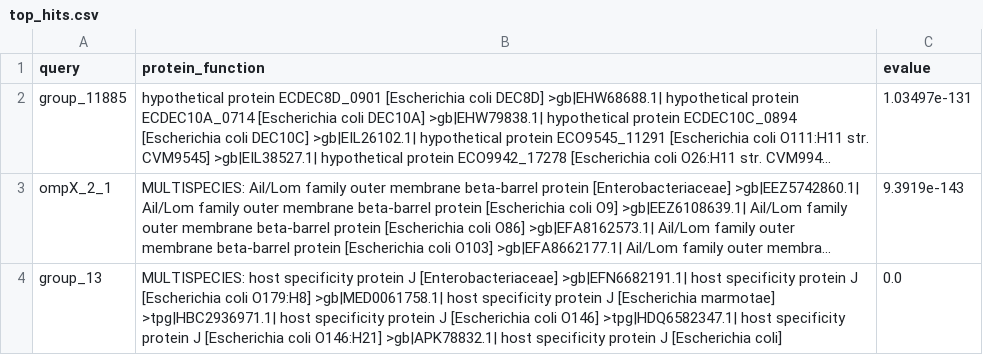
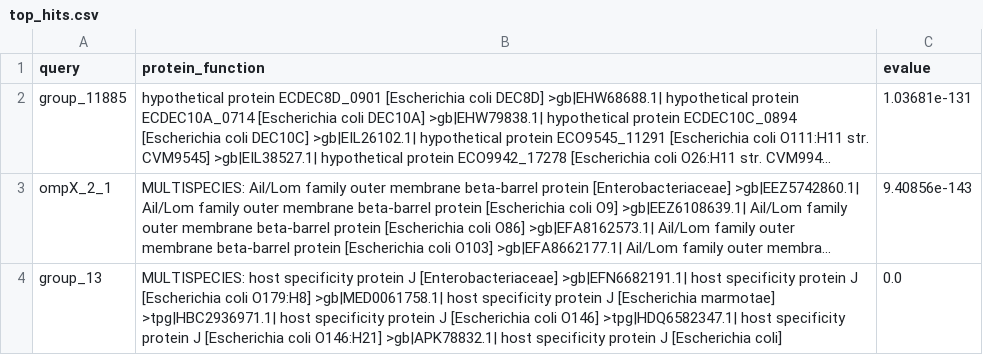
Before and after one commit to stacyshcherbakova/genome-minimiser, a CSV file: top_hits.csv, drawn as a sheet; long unchanged cells end in …; the diff names each change by its address in the sheet, - before the commit and + after, or states it on an @@ line.

```diff
--- a/top_hits.csv
+++ b/top_hits.csv
-C2 (evalue): 1.03497e-131
+C2 (evalue): 1.03681e-131
-C3 (evalue): 9.3919e-143
+C3 (evalue): 9.40856e-143
```
Also changed, not shown: 57 other files.
